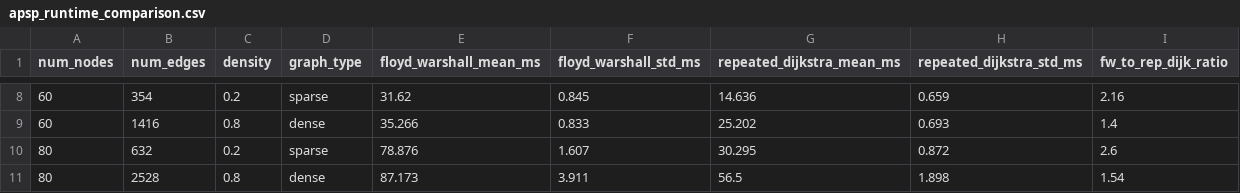
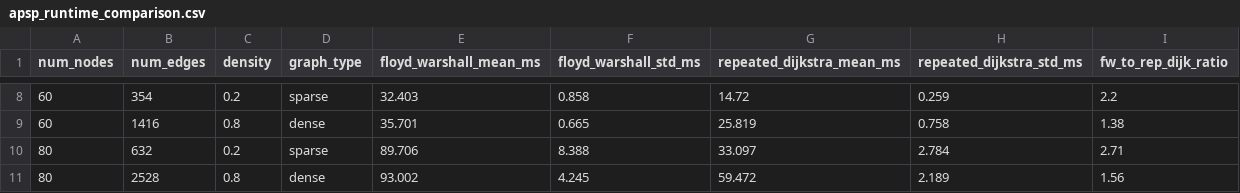
Before and after one commit to MohakGupta-24/cloud-task-placement, a CSV file: experiments/results/apsp_runtime_comparison.csv, drawn as a sheet; only a part is shown, gaps mark what is left out; the diff covers the shown part only.

```diff
--- a/experiments/results/apsp_runtime_comparison.csv
+++ b/experiments/results/apsp_runtime_comparison.csv
@@ -8,4 +8,4 @@ num_nodes,num_edges,density,graph_type,floyd_warshall_mean_ms,floyd_warshall_std
-60,354,0.2,sparse,31.62,0.845,14.636,0.659,2.16
-60,1416,0.8,dense,35.266,0.833,25.202,0.693,1.4
-80,632,0.2,sparse,78.876,1.607,30.295,0.872,2.6
-80,2528,0.8,dense,87.173,3.911,56.5,1.898,1.54
+60,354,0.2,sparse,32.403,0.858,14.72,0.259,2.2
+60,1416,0.8,dense,35.701,0.665,25.819,0.758,1.38
+80,632,0.2,sparse,89.706,8.388,33.097,2.784,2.71
+80,2528,0.8,dense,93.002,4.245,59.472,2.189,1.56
```
Also changed, not shown: 30 edited cells elsewhere in this file, experiments/results/mst_runtime_comparison.csv, experiments/results/placement_capacity_sensitivity.csv, 15 other files.
